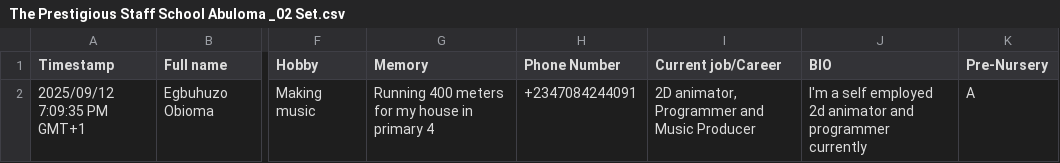
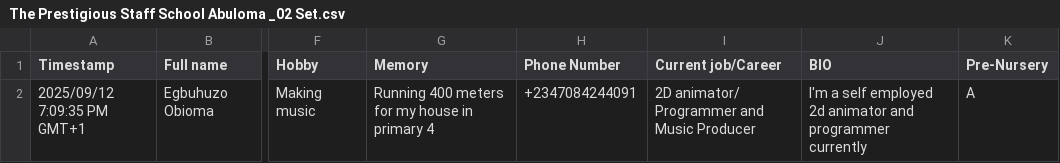
Before and after one commit to jaobianimations/PrestigiousStaffschool02Set, a CSV file: The Prestigious Staff School Abuloma _02 Set.csv, drawn as a sheet; only a part is shown, gaps mark what is left out; the diff names each change by its address in the sheet, - before the commit and + after, or states it on an @@ line.

Commit message:
Update The Prestigious Staff School Abuloma _02 Set.csv

```diff
--- a/The Prestigious Staff School Abuloma _02 Set.csv
+++ b/The Prestigious Staff School Abuloma _02 Set.csv
-I2 (Current job/Career): 2D animator, Programmer and Music Producer
+I2 (Current job/Career): 2D animator/ Programmer and Music Producer
```
